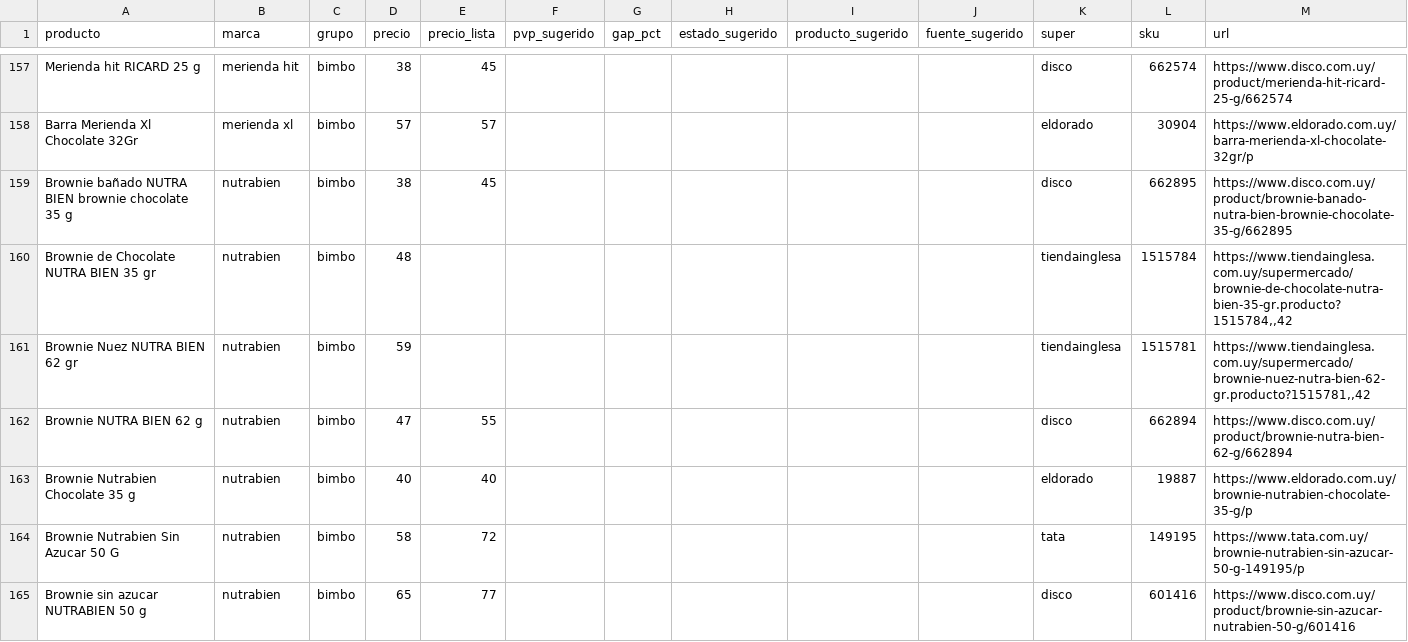
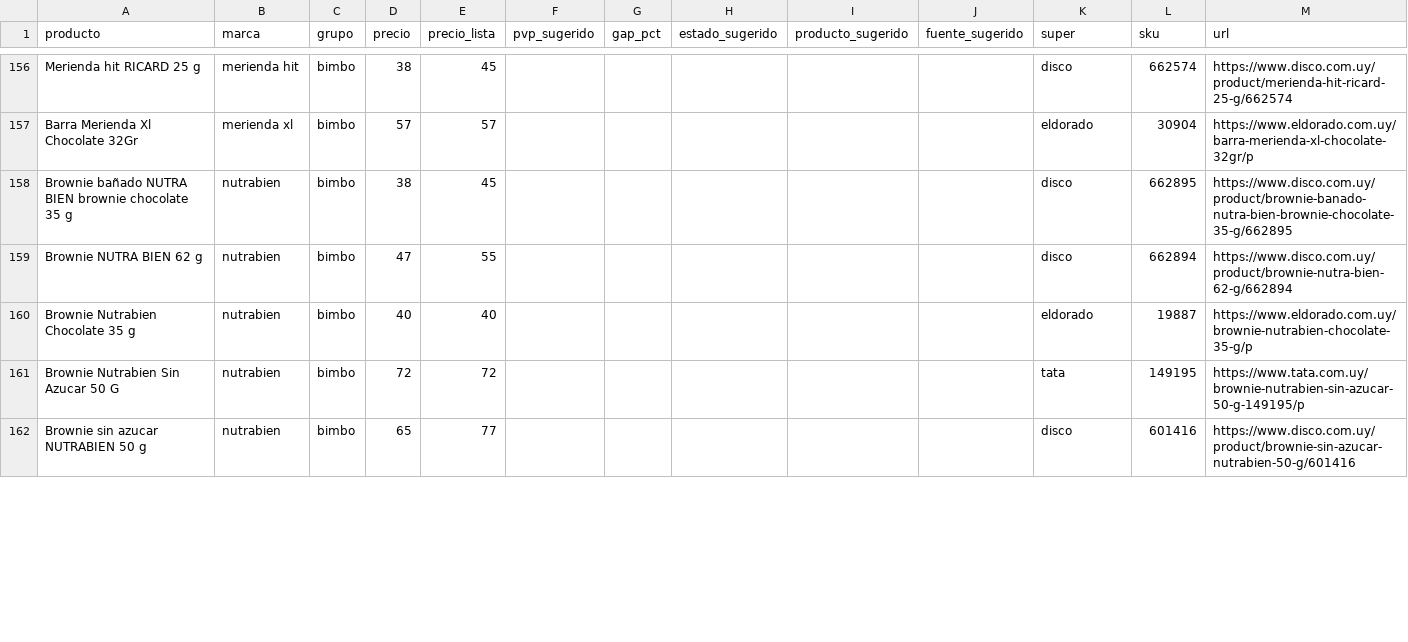
Before and after one commit to ignaciocasuriaga-dot/app-sarubbi, a CSV file: public/data/latest.csv, drawn as a sheet; only a part is shown, gaps mark what is left out; the diff covers the shown part only.

```diff
--- a/public/data/latest.csv
+++ b/public/data/latest.csv
@@ -159,7 +158,5 @@ Barra Merienda Xl Chocolate 32Gr,merienda xl,bimbo,57,57,,,,,,eldorado,30904,htt
 Brownie bañado NUTRA BIEN brownie chocolate 35 g,nutrabien,bimbo,38,45,,,,,,disco,662895,https://www.disco.com.uy/product/brownie-banado-nutra-bien-brownie-chocolate-35-g/662895
-Brownie de Chocolate NUTRA BIEN 35 gr,nutrabien,bimbo,48,,,,,,,tiendainglesa,1515784,"https://www.tiendainglesa.com.uy/supermercado/brownie-de-chocolate-nutra-bien-35-gr.producto?1515784,,42"
-Brownie Nuez NUTRA BIEN 62 gr,nutrabien,bimbo,59,,,,,,,tiendainglesa,1515781,"https://www.tiendainglesa.com.uy/supermercado/brownie-nuez-nutra-bien-62-gr.producto?1515781,,42"
 Brownie NUTRA BIEN 62 g,nutrabien,bimbo,47,55,,,,,,disco,662894,https://www.disco.com.uy/product/brownie-nutra-bien-62-g/662894
 Brownie Nutrabien Chocolate 35 g,nutrabien,bimbo,40,40,,,,,,eldorado,19887,https://www.eldorado.com.uy/brownie-nutrabien-chocolate-35-g/p
-Brownie Nutrabien Sin Azucar 50 G,nutrabien,bimbo,58,72,,,,,,tata,149195,https://www.tata.com.uy/brownie-nutrabien-sin-azucar-50-g-149195/p
+Brownie Nutrabien Sin Azucar 50 G,nutrabien,bimbo,72,72,,,,,,tata,149195,https://www.tata.com.uy/brownie-nutrabien-sin-azucar-50-g-149195/p
 Brownie sin azucar NUTRABIEN 50 g,nutrabien,bimbo,65,77,,,,,,disco,601416,https://www.disco.com.uy/product/brownie-sin-azucar-nutrabien-50-g/601416
```
Also changed, not shown: 4 removed rows and 54 edited cells elsewhere in this file, 3 other files.
